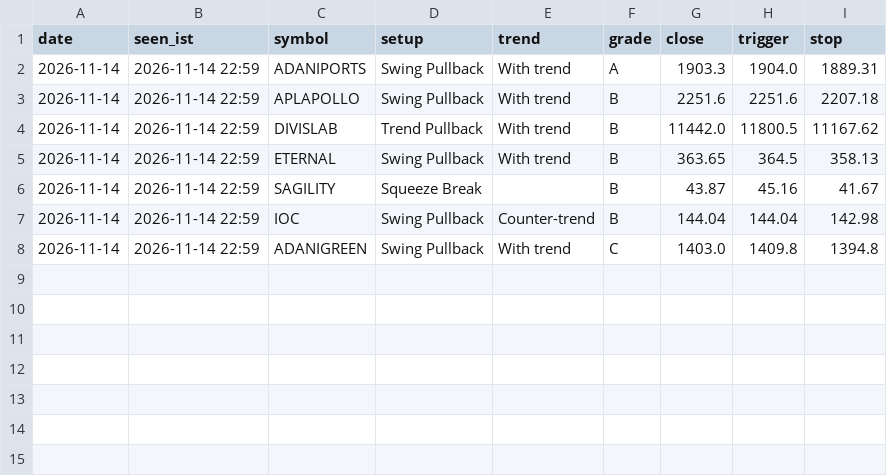
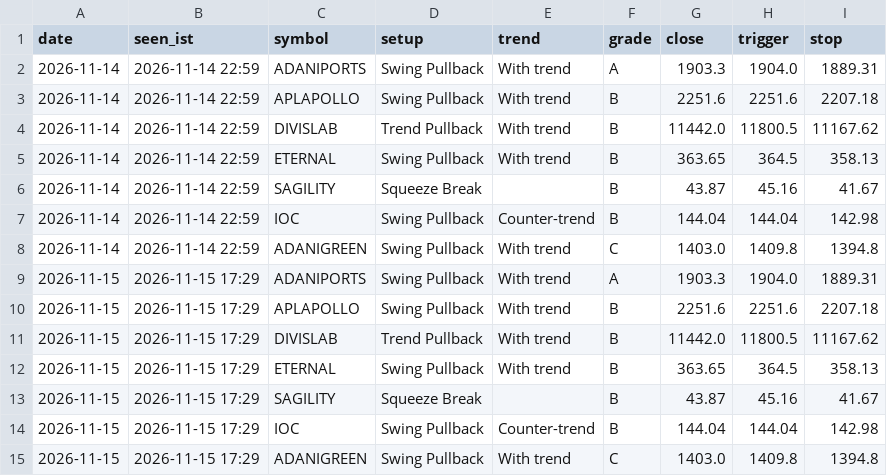
Before and after one commit to kapoorvivek4u-bit/TRENDFIRE_2.0, a CSV file: data/ready_log.csv, drawn as a sheet.

Commit message:
Setups scan 2026-11-15T11:59Z

```diff
--- a/data/ready_log.csv
+++ b/data/ready_log.csv
@@ -8 +8,8 @@ date,seen_ist,symbol,setup,trend,grade,close,trigger,stop
 2026-11-14,2026-11-14 22:59,ADANIGREEN,Swing Pullback,With trend,C,1403.0,1409.8,1394.8
+2026-11-15,2026-11-15 17:29,ADANIPORTS,Swing Pullback,With trend,A,1903.3,1904.0,1889.31
+2026-11-15,2026-11-15 17:29,APLAPOLLO,Swing Pullback,With trend,B,2251.6,2251.6,2207.18
+2026-11-15,2026-11-15 17:29,DIVISLAB,Trend Pullback,With trend,B,11442.0,11800.5,11167.62
+2026-11-15,2026-11-15 17:29,ETERNAL,Swing Pullback,With trend,B,363.65,364.5,358.13
+2026-11-15,2026-11-15 17:29,SAGILITY,Squeeze Break,,B,43.87,45.16,41.67
+2026-11-15,2026-11-15 17:29,IOC,Swing Pullback,Counter-trend,B,144.04,144.04,142.98
+2026-11-15,2026-11-15 17:29,ADANIGREEN,Swing Pullback,With trend,C,1403.0,1409.8,1394.8
```
Also changed, not shown: 1 other file.
